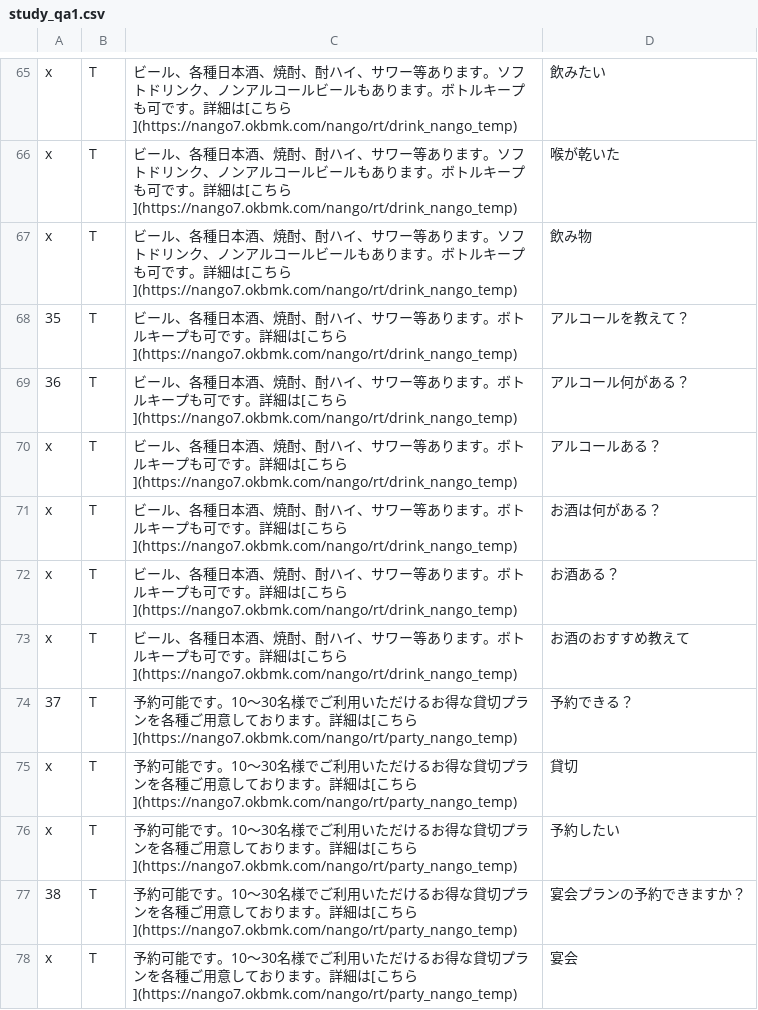
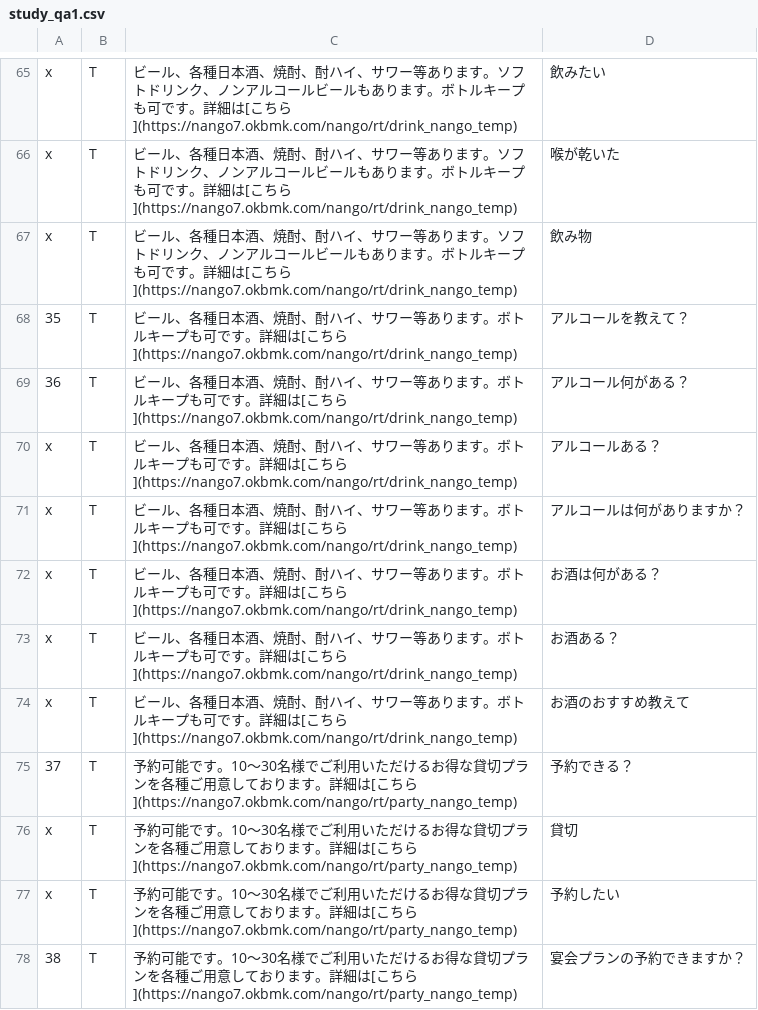
Before and after one commit to S-okubomy/nango_api_2207, a CSV file: nango_qa_api1/input/study_qa1.csv, drawn as a sheet; only a part is shown, gaps mark what is left out; the shorter side is filled out with more unchanged rows.

```diff
--- a/nango_qa_api1/input/study_qa1.csv
+++ b/nango_qa_api1/input/study_qa1.csv
@@ -70,2 +70,3 @@ x,T,"ビール、各種日本酒、焼酎、酎ハイ、サワー等あります
 x,T,"ビール、各種日本酒、焼酎、酎ハイ、サワー等あります。ボトルキープも可です。詳細は[こちら](https://nango7.okbmk.com/nango/rt/drink_nango_temp)","アルコールある？"
+x,T,"ビール、各種日本酒、焼酎、酎ハイ、サワー等あります。ボトルキープも可です。詳細は[こちら](https://nango7.okbmk.com/nango/rt/drink_nango_temp)","アルコールは何がありますか？"
 x,T,"ビール、各種日本酒、焼酎、酎ハイ、サワー等あります。ボトルキープも可です。詳細は[こちら](https://nango7.okbmk.com/nango/rt/drink_nango_temp)","お酒は何がある？"
```
Also changed, not shown: nango_qa_api1/output/model_qa1.csv, nango_qa_api1/output/word_list.csv, 3 other files.
